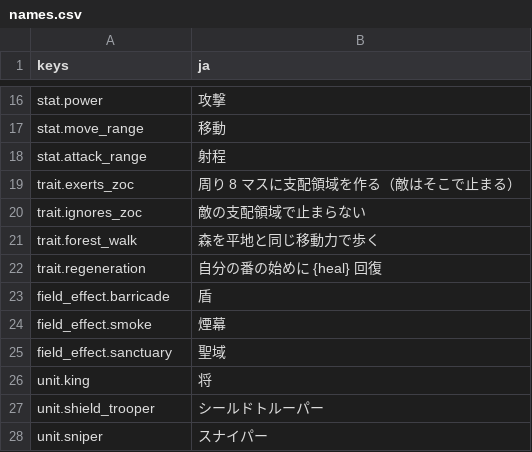
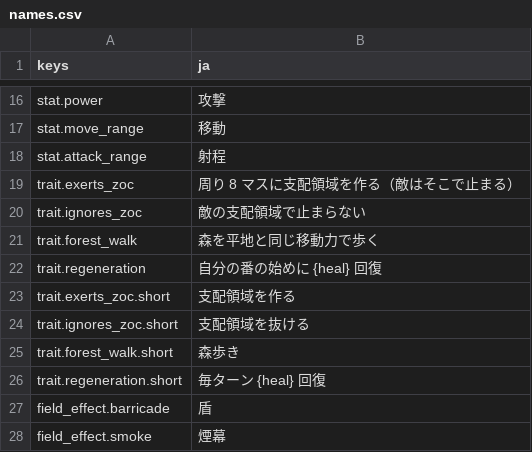
Before and after one commit to mattyan1053/pj-legion, a CSV file: game/text/names.csv, drawn as a sheet; only a part is shown, gaps mark what is left out; the shorter side is filled out with more unchanged rows; the diff names each change by its address in the sheet, - before the commit and + after, or states it on an @@ line.

```diff
--- a/game/text/names.csv
+++ b/game/text/names.csv
+row 23: trait.exerts_zoc.short | 支配領域を作る
+row 24: trait.ignores_zoc.short | 支配領域を抜ける
+row 25: trait.forest_walk.short | 森歩き
+row 26: trait.regeneration.short | 毎ターン {heal} 回復
```
Also changed, not shown: game/text/deck.csv, game/text/story.csv, 24 other files.
